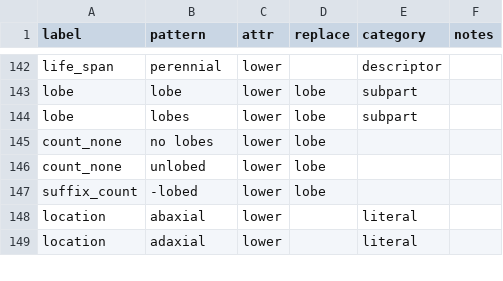
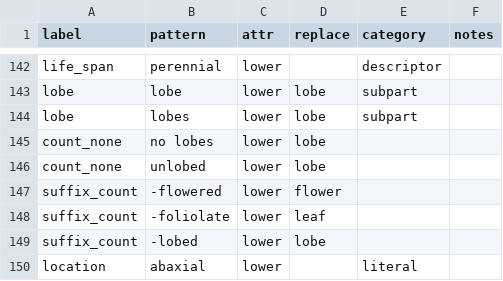
Before and after one commit to rafelafrance/traiter_efloras, a CSV file: efloras/vocabulary/terms.csv, drawn as a sheet; only a part is shown, gaps mark what is left out; the shorter side is filled out with more unchanged rows; the diff names each change by its address in the sheet, - before the commit and + after, or states it on an @@ line.

Commit message:
Update suffix count matcher to include a plus sign

```diff
--- a/efloras/vocabulary/terms.csv
+++ b/efloras/vocabulary/terms.csv
+row 147: suffix_count | -flowered | lower | flower
+row 148: suffix_count | -foliolate | lower | leaf
```
Also changed, not shown: 4 other files.
